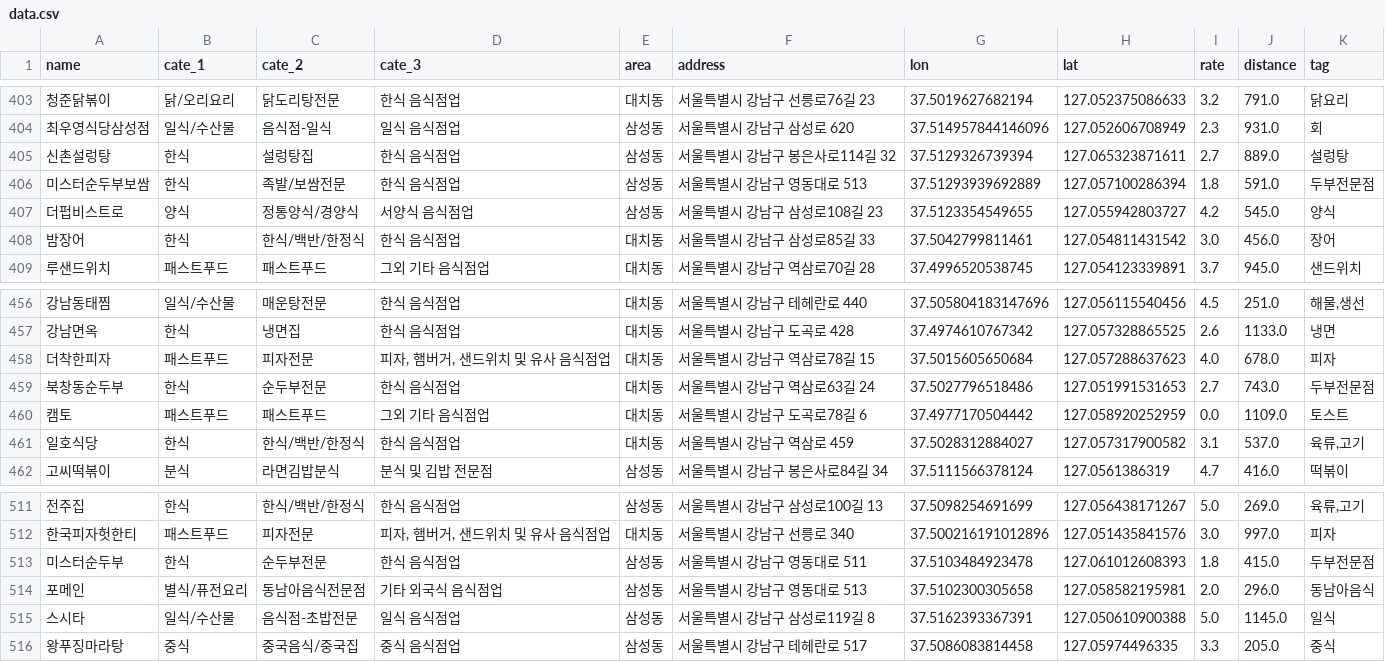
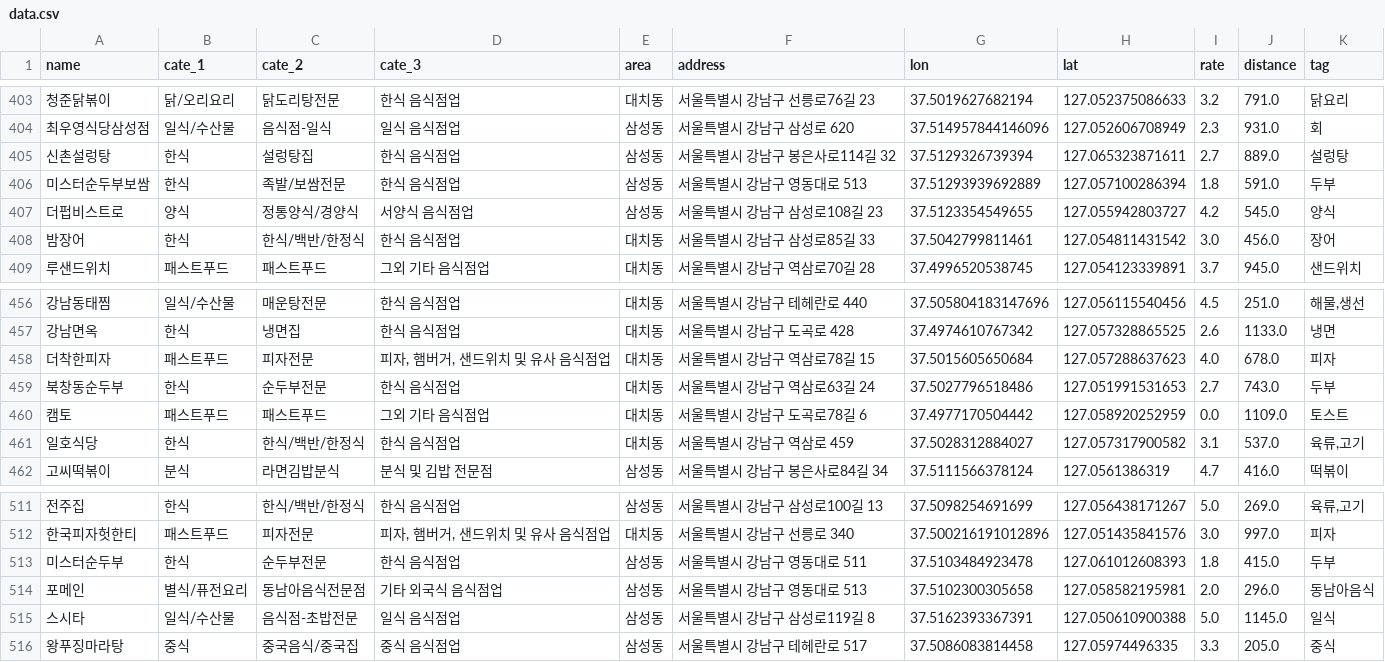
Before and after one commit to fb808/LunchMap, a CSV file: data.csv, drawn as a sheet; only a part is shown, gaps mark what is left out; the diff names each change by its address in the sheet, - before the commit and + after, or states it on an @@ line.

```diff
--- a/data.csv
+++ b/data.csv
-K406 (tag): 두부전문점
+K406 (tag): 두부
-K459 (tag): 두부전문점
+K459 (tag): 두부
-K513 (tag): 두부전문점
+K513 (tag): 두부
```
Also changed, not shown: 4 other files.
